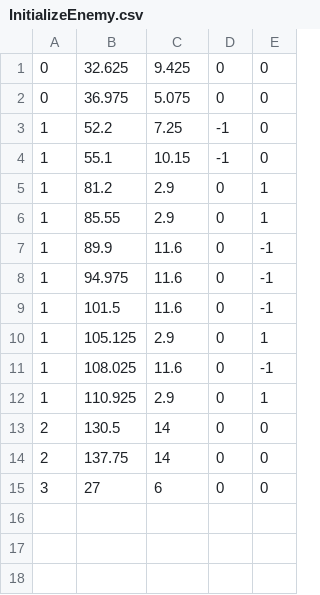
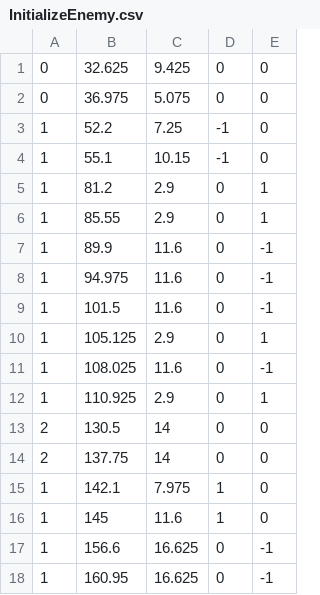
Before and after one commit to tricore-as17/scrollShotGame2.5D, a CSV file: GameProject/Information/InitializeEnemy.csv, drawn as a sheet; removed rows and columns are numbered as before the commit, all else as after; the diff names each change by its address in the sheet, - before the commit and + after, or states it on an @@ line.

```diff
--- a/GameProject/Information/InitializeEnemy.csv
+++ b/GameProject/Information/InitializeEnemy.csv
-row 15: 3 | 27 | 6 | 0 | 0
+row 15: 1 | 142.1 | 7.975 | 1 | 0
+row 16: 1 | 145 | 11.6 | 1 | 0
+row 17: 1 | 156.6 | 16.625 | 0 | -1
+row 18: 1 | 160.95 | 16.625 | 0 | -1
```
Also changed, not shown: 1 other file.
